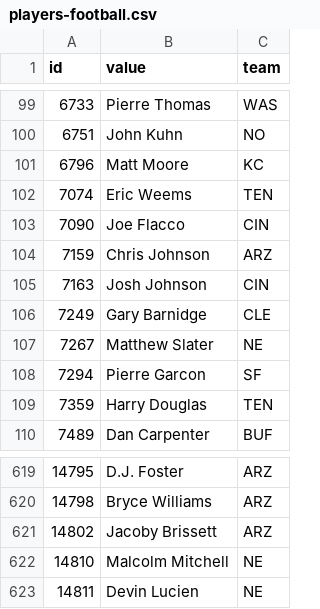
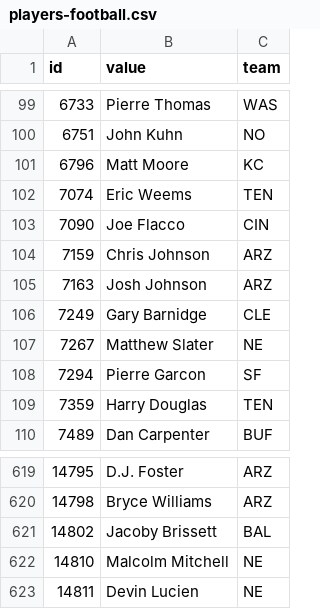
Before and after one commit to StatsVine/data-snapshots, a CSV file: csv/nfc/players-football.csv, drawn as a sheet; only a part is shown, gaps mark what is left out.

```diff
--- a/csv/nfc/players-football.csv
+++ b/csv/nfc/players-football.csv
@@ -104,3 +104,3 @@ id,value,team
 7159,Chris Johnson,ARZ
-7163,Josh Johnson,CIN
+7163,Josh Johnson,ARZ
 7249,Gary Barnidge,CLE
@@ -620,3 +620,3 @@ id,value,team
 14798,Bryce Williams,ARZ
-14802,Jacoby Brissett,ARZ
+14802,Jacoby Brissett,BAL
 14810,Malcolm Mitchell,NE
```
Also changed, not shown: csv/nfc/players-all.csv, 1 other file.
